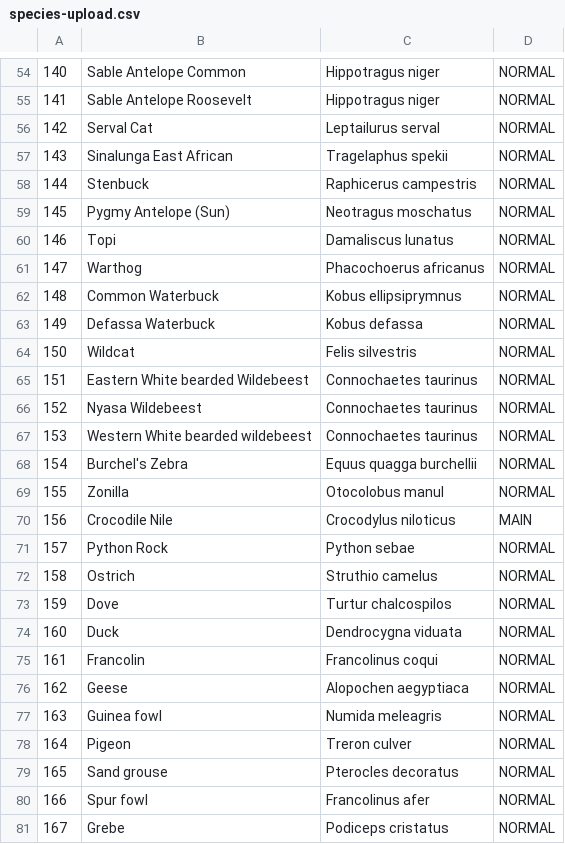
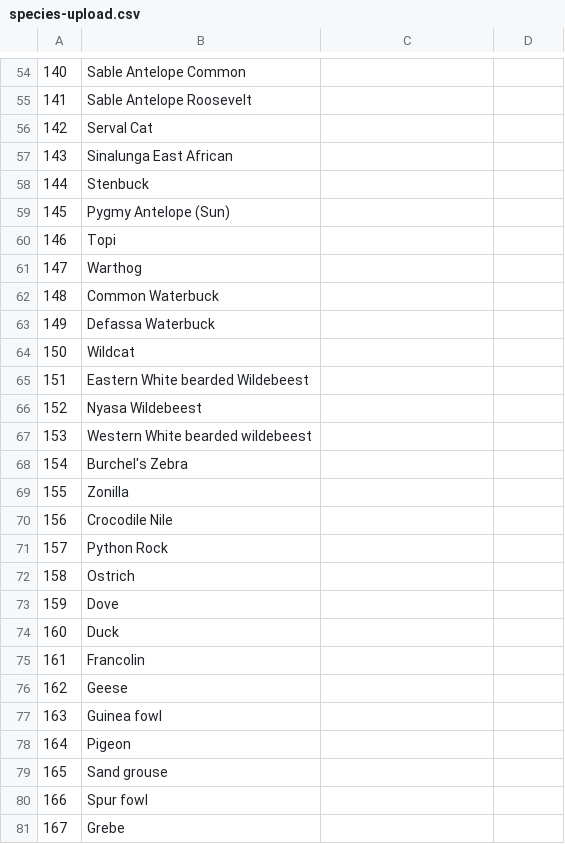
Before and after one commit to AmanMponda/bushmanproject, a CSV file: public/assets/uploadsguide/species-upload.csv, drawn as a sheet; only a part is shown, gaps mark what is left out; the diff covers the shown part only.

```diff
--- a/public/assets/uploadsguide/species-upload.csv
+++ b/public/assets/uploadsguide/species-upload.csv
@@ -54,28 +54,28 @@
-"140","Sable Antelope Common","Hippotragus niger","NORMAL"
-"141","Sable Antelope Roosevelt","Hippotragus niger","NORMAL"
-"142","Serval Cat","Leptailurus serval","NORMAL"
-"143","Sinalunga East African","Tragelaphus spekii","NORMAL"
-"144","Stenbuck","Raphicerus campestris","NORMAL"
-"145","Pygmy Antelope (Sun)","Neotragus moschatus","NORMAL"
-"146","Topi","Damaliscus lunatus","NORMAL"
-"147","Warthog","Phacochoerus africanus","NORMAL"
-"148","Common Waterbuck","Kobus ellipsiprymnus","NORMAL"
-"149","Defassa Waterbuck","Kobus defassa","NORMAL"
-"150","Wildcat","Felis silvestris","NORMAL"
-"151","Eastern White bearded Wildebeest","Connochaetes taurinus","NORMAL"
-"152","Nyasa Wildebeest","Connochaetes taurinus","NORMAL"
-"153","Western White bearded wildebeest","Connochaetes taurinus","NORMAL"
-"154","Burchel's Zebra","Equus quagga burchellii","NORMAL"
-"155","Zonilla","Otocolobus manul","NORMAL"
-"156","Crocodile Nile","Crocodylus niloticus","MAIN"
-"157","Python Rock","Python sebae","NORMAL"
-"158","Ostrich","Struthio camelus","NORMAL"
-"159","Dove","Turtur chalcospilos","NORMAL"
-"160","Duck","Dendrocygna viduata","NORMAL"
-"161","Francolin","Francolinus coqui","NORMAL"
-"162","Geese","Alopochen aegyptiaca","NORMAL"
-"163","Guinea fowl","Numida meleagris","NORMAL"
-"164","Pigeon","Treron culver","NORMAL"
-"165","Sand grouse","Pterocles decoratus","NORMAL"
-"166","Spur fowl","Francolinus afer","NORMAL"
-"167","Grebe","Podiceps cristatus","NORMAL"
+140,Sable Antelope Common,,
+141,Sable Antelope Roosevelt,,
+142,Serval Cat,,
+143,Sinalunga East African,,
+144,Stenbuck,,
+145,Pygmy Antelope (Sun),,
+146,Topi,,
+147,Warthog,,
+148,Common Waterbuck,,
+149,Defassa Waterbuck,,
+150,Wildcat,,
+151,Eastern White bearded Wildebeest,,
+152,Nyasa Wildebeest,,
+153,Western White bearded wildebeest,,
+154,Burchel's Zebra,,
+155,Zonilla,,
+156,Crocodile Nile,,
+157,Python Rock,,
+158,Ostrich,,
+159,Dove,,
+160,Duck,,
+161,Francolin,,
+162,Geese,,
+163,Guinea fowl,,
+164,Pigeon,,
+165,Sand grouse,,
+166,Spur fowl,,
+167,Grebe,,
```
Also changed, not shown: 1 added row, 1 removed row and 110 edited cells elsewhere in this file, 35 other files.
